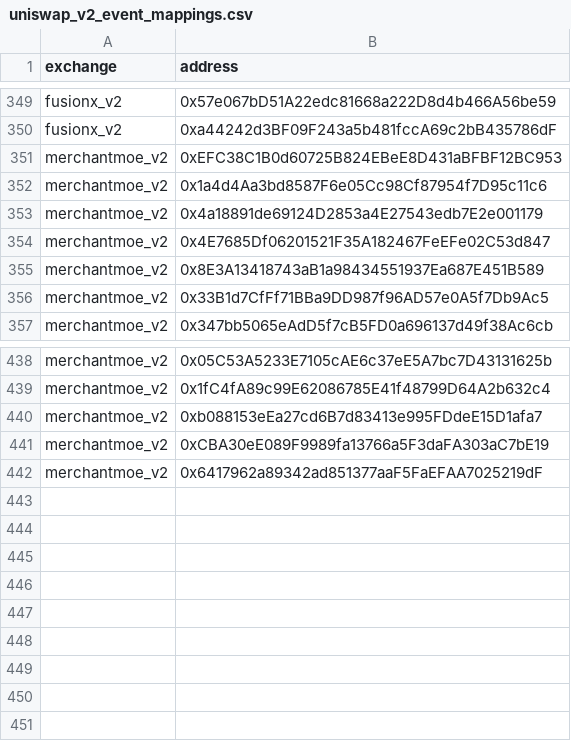
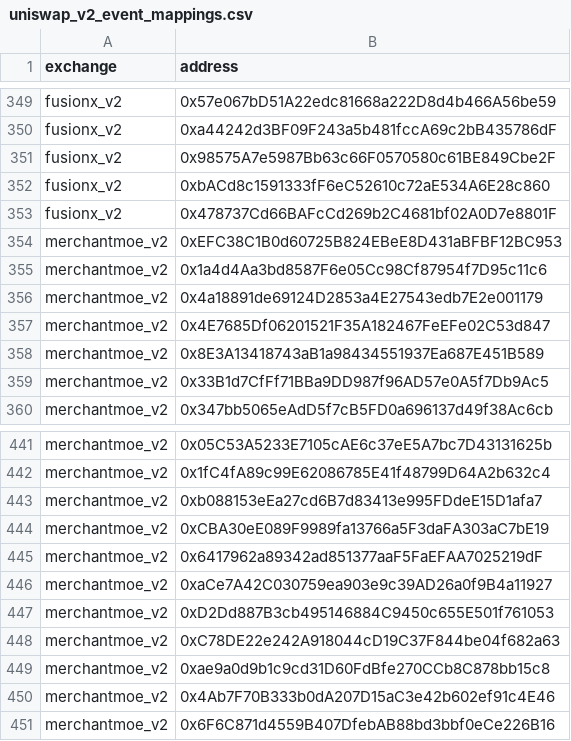
Before and after one commit to bancorprotocol/fastlane-bot, a CSV file: fastlane_bot/data/blockchain_data/mantle/uniswap_v2_event_mappings.csv, drawn as a sheet; only a part is shown, gaps mark what is left out; the diff names each change by its address in the sheet, - before the commit and + after, or states it on an @@ line.

```diff
--- a/fastlane_bot/data/blockchain_data/mantle/uniswap_v2_event_mappings.csv
+++ b/fastlane_bot/data/blockchain_data/mantle/uniswap_v2_event_mappings.csv
+row 351: fusionx_v2 | 0x98575A7e5987Bb63c66F0570580c61BE849Cbe2F
+row 352: fusionx_v2 | 0xbACd8c1591333fF6eC52610c72aE534A6E28c860
+row 353: fusionx_v2 | 0x478737Cd66BAFcCd269b2C4681bf02A0D7e8801F
+row 446: merchantmoe_v2 | 0xaCe7A42C030759ea903e9c39AD26a0f9B4a11927
+row 447: merchantmoe_v2 | 0xD2Dd887B3cb495146884C9450c655E501f761053
+row 448: merchantmoe_v2 | 0xC78DE22e242A918044cD19C37F844be04f682a63
+row 449: merchantmoe_v2 | 0xae9a0d9b1c9cd31D60FdBfe270CCb8C878bb15c8
+row 450: merchantmoe_v2 | 0x4Ab7F70B333b0dA207D15aC3e42b602ef91c4E46
+row 451: merchantmoe_v2 | 0x6F6C871d4559B407DfebAB88bd3bbf0eCe226B16
```
Also changed, not shown: fastlane_bot/data/blockchain_data/mantle/solidly_v2_event_mappings.csv, fastlane_bot/data/blockchain_data/mantle/tokens.csv, 12 other files.
